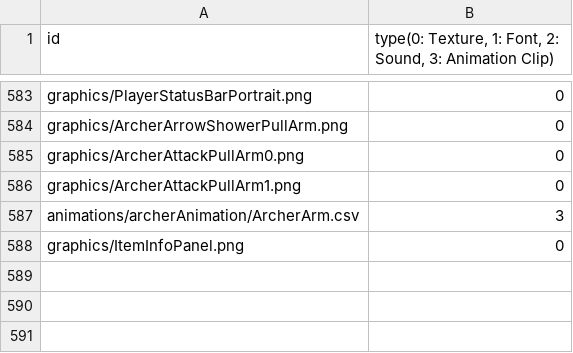
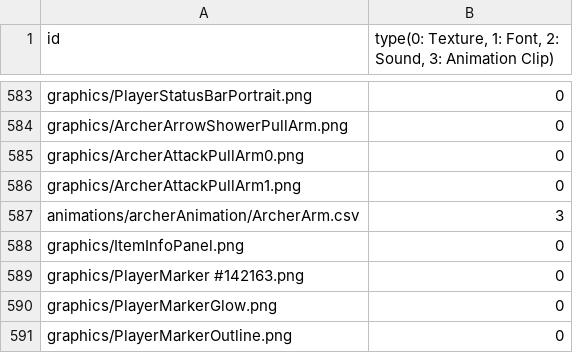
Before and after one commit to MinWooPark98/SFML_TeamProject, a CSV file: WizardOfLegend/WizardOfLegend-bin/Resources.csv, drawn as a sheet; only a part is shown, gaps mark what is left out; the diff names each change by its address in the sheet, - before the commit and + after, or states it on an @@ line.

```diff
--- a/WizardOfLegend/WizardOfLegend-bin/Resources.csv
+++ b/WizardOfLegend/WizardOfLegend-bin/Resources.csv
+row 589: graphics/PlayerMarker #142163.png | 0
+row 590: graphics/PlayerMarkerGlow.png | 0
+row 591: graphics/PlayerMarkerOutline.png | 0
```
Also changed, not shown: 4 other files.
